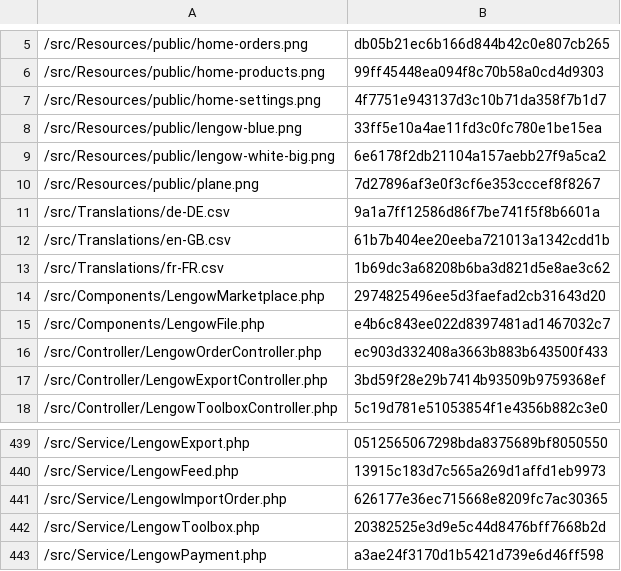
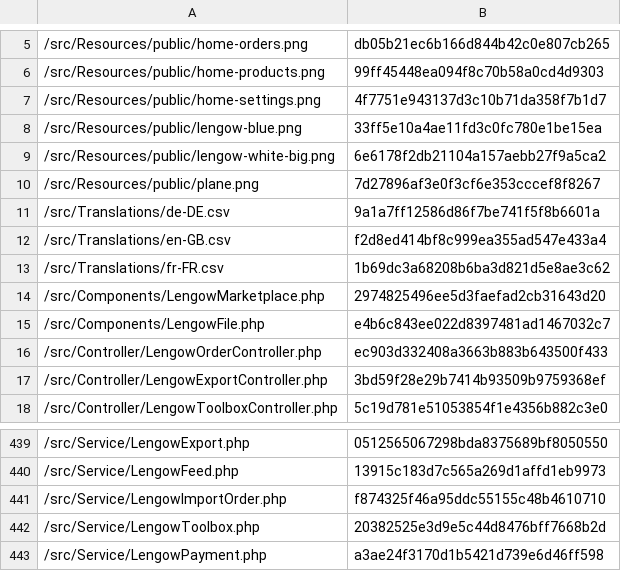
Before and after one commit to lengow/plugin-shopware6, a CSV file: src/Config/checkmd5.csv, drawn as a sheet; only a part is shown, gaps mark what is left out.

```diff
--- a/src/Config/checkmd5.csv
+++ b/src/Config/checkmd5.csv
@@ -11,3 +11,3 @@
 /src/Translations/de-DE.csv|9a1a7ff12586d86f7be741f5f8b6601a
-/src/Translations/en-GB.csv|61b7b404ee20eeba721013a1342cdd1b
+/src/Translations/en-GB.csv|f2d8ed414bf8c999ea355ad547e433a4
 /src/Translations/fr-FR.csv|1b69dc3a68208b6ba3d821d5e8ae3c62
@@ -440,3 +440,3 @@
 /src/Service/LengowFeed.php|13915c183d7c565a269d1affd1eb9973
-/src/Service/LengowImportOrder.php|626177e36ec715668e8209fc7ac30365
+/src/Service/LengowImportOrder.php|f874325f46a95ddc55155c48b4610710
 /src/Service/LengowToolbox.php|20382525e3d9e5c44d8476bff7668b2d
```
Also changed, not shown: 4 other files.
